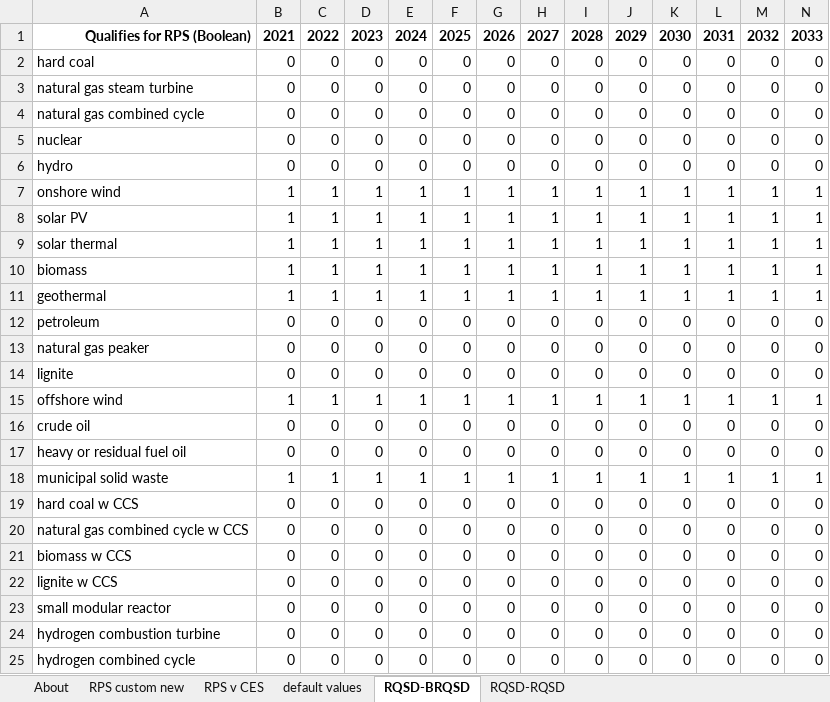
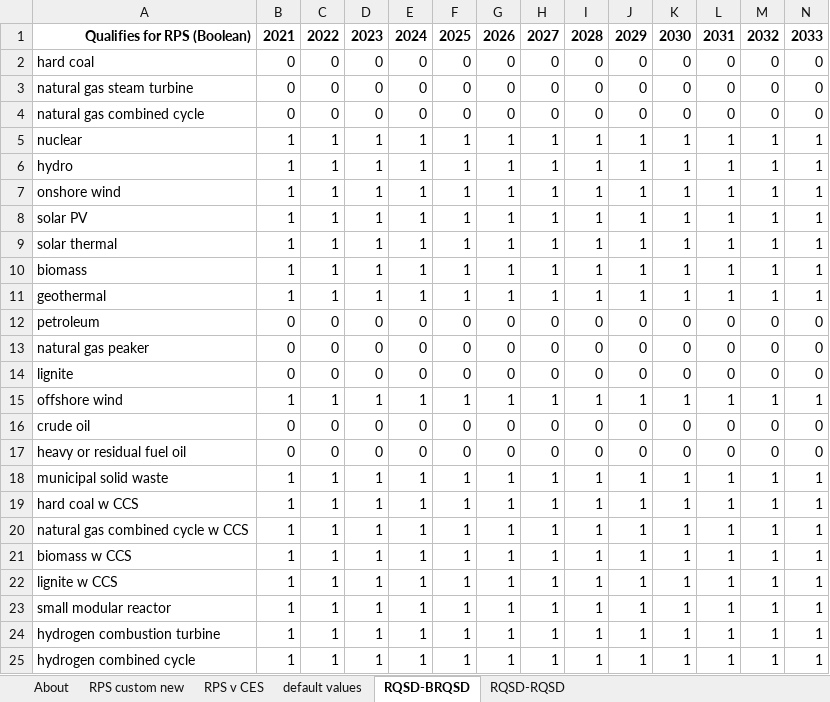
Before and after one commit to EnergyInnovation/eps-southcarolina, an Excel workbook: InputData/elec/RQSD/RPS Qualifying Source Definitions.xlsx, sheet RQSD-BRQSD, drawn as a sheet; only a part is shown; values as stored, in another font and other column widths than the file's, no borders; conditional formats not drawn; removed rows and columns are numbered as before the commit, all else as after; rows hold the shown columns only; the diff names each change by its address in the sheet, - before the commit and + after, or states it on an @@ line.

```diff
--- a/InputData/elec/RQSD/RPS Qualifying Source Definitions.xlsx (sheet RQSD-BRQSD)
+++ b/InputData/elec/RQSD/RPS Qualifying Source Definitions.xlsx (sheet RQSD-BRQSD)
-row 5: nuclear | 0 | 0 | 0 | 0 | 0 | 0 | 0 | 0 | 0 | 0 | 0 | 0 | 0
-row 6: hydro | 0 | 0 | 0 | 0 | 0 | 0 | 0 | 0 | 0 | 0 | 0 | 0 | 0
+row 5: nuclear | 1 | 1 | 1 | 1 | 1 | 1 | 1 | 1 | 1 | 1 | 1 | 1 | 1
+row 6: hydro | 1 | 1 | 1 | 1 | 1 | 1 | 1 | 1 | 1 | 1 | 1 | 1 | 1
-row 19: hard coal w CCS | 0 | 0 | 0 | 0 | 0 | 0 | 0 | 0 | 0 | 0 | 0 | 0 | 0
-row 20: natural gas combined cycle w CCS | 0 | 0 | 0 | 0 | 0 | 0 | 0 | 0 | 0 | 0 | 0 | 0 | 0
-row 21: biomass w CCS | 0 | 0 | 0 | 0 | 0 | 0 | 0 | 0 | 0 | 0 | 0 | 0 | 0
-row 22: lignite w CCS | 0 | 0 | 0 | 0 | 0 | 0 | 0 | 0 | 0 | 0 | 0 | 0 | 0
-row 23: small modular reactor | 0 | 0 | 0 | 0 | 0 | 0 | 0 | 0 | 0 | 0 | 0 | 0 | 0
-row 24: hydrogen combustion turbine | 0 | 0 | 0 | 0 | 0 | 0 | 0 | 0 | 0 | 0 | 0 | 0 | 0
-row 25: hydrogen combined cycle | 0 | 0 | 0 | 0 | 0 | 0 | 0 | 0 | 0 | 0 | 0 | 0 | 0
+row 19: hard coal w CCS | 1 | 1 | 1 | 1 | 1 | 1 | 1 | 1 | 1 | 1 | 1 | 1 | 1
+row 20: natural gas combined cycle w CCS | 1 | 1 | 1 | 1 | 1 | 1 | 1 | 1 | 1 | 1 | 1 | 1 | 1
+row 21: biomass w CCS | 1 | 1 | 1 | 1 | 1 | 1 | 1 | 1 | 1 | 1 | 1 | 1 | 1
+row 22: lignite w CCS | 1 | 1 | 1 | 1 | 1 | 1 | 1 | 1 | 1 | 1 | 1 | 1 | 1
+row 23: small modular reactor | 1 | 1 | 1 | 1 | 1 | 1 | 1 | 1 | 1 | 1 | 1 | 1 | 1
+row 24: hydrogen combustion turbine | 1 | 1 | 1 | 1 | 1 | 1 | 1 | 1 | 1 | 1 | 1 | 1 | 1
+row 25: hydrogen combined cycle | 1 | 1 | 1 | 1 | 1 | 1 | 1 | 1 | 1 | 1 | 1 | 1 | 1
```
Also changed, not shown: sheet RPS v CES, sheet RQSD-RQSD, sheet About, InputData/elec/ESUfRaLCD/Elec Sources Used for Rlbty and Lst Cst Dsptch.xlsx, InputData/elec/HOC/HOC Hydro Opportunity Costs.xlsx, 11 other files.
